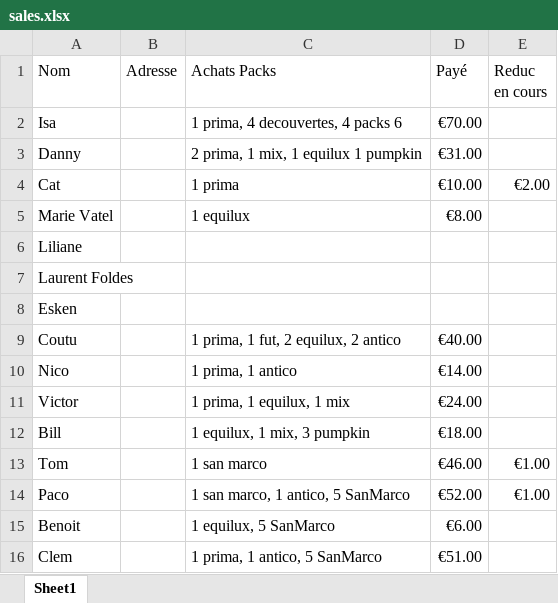
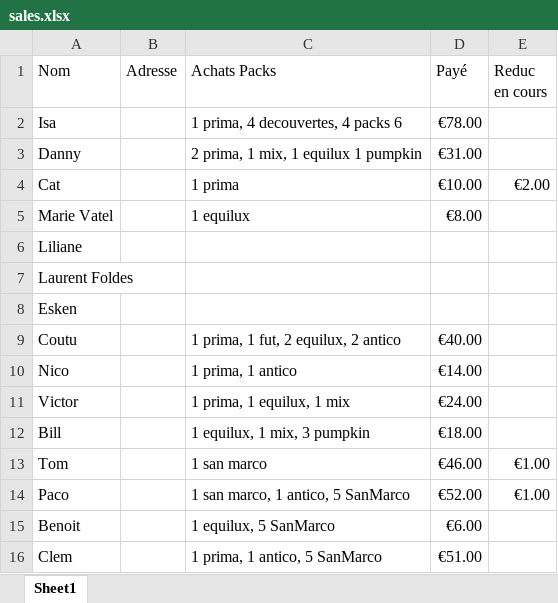
Before and after one commit to elegendre3/footsteps, an Excel workbook: data/sales.xlsx, sheet Sheet1, drawn as a sheet; values as stored, in another font and other column widths than the file's, no borders; the diff names each change by its address in the sheet, - before the commit and + after, or states it on an @@ line.

```diff
--- a/data/sales.xlsx (sheet Sheet1)
+++ b/data/sales.xlsx (sheet Sheet1)
-D2 (Payé): €70.00
+D2 (Payé): €78.00
```
Also changed, not shown: data/production.xlsx.
